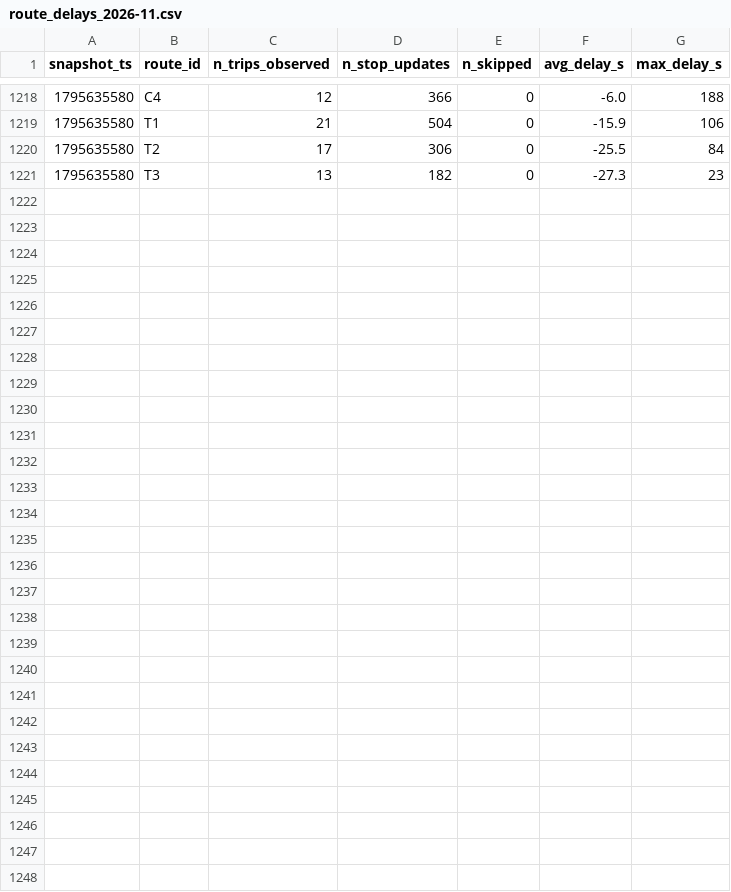
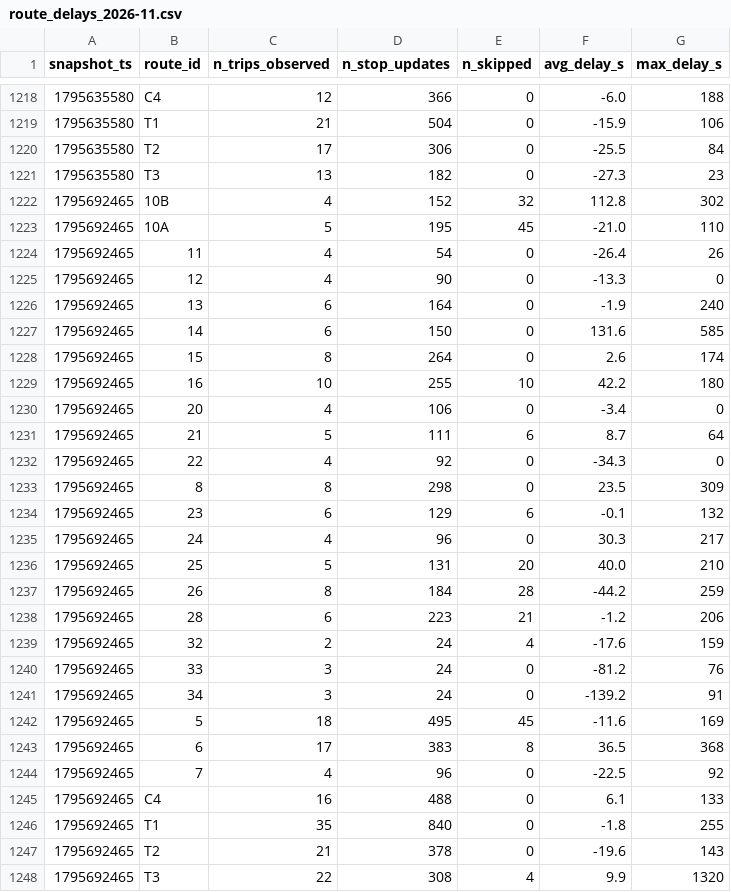
Before and after one commit to salmazaime/smart-mobility-lemans, a CSV file: data/history/route_delays_2026-11.csv, drawn as a sheet; only a part is shown, gaps mark what is left out; the diff names each change by its address in the sheet, - before the commit and + after, or states it on an @@ line.

```diff
--- a/data/history/route_delays_2026-11.csv
+++ b/data/history/route_delays_2026-11.csv
+row 1222: 1795692465 | 10B | 4 | 152 | 32 | 112.8 | 302
+row 1223: 1795692465 | 10A | 5 | 195 | 45 | -21.0 | 110
+row 1224: 1795692465 | 11 | 4 | 54 | 0 | -26.4 | 26
+row 1225: 1795692465 | 12 | 4 | 90 | 0 | -13.3 | 0
+row 1226: 1795692465 | 13 | 6 | 164 | 0 | -1.9 | 240
+row 1227: 1795692465 | 14 | 6 | 150 | 0 | 131.6 | 585
+row 1228: 1795692465 | 15 | 8 | 264 | 0 | 2.6 | 174
+row 1229: 1795692465 | 16 | 10 | 255 | 10 | 42.2 | 180
+row 1230: 1795692465 | 20 | 4 | 106 | 0 | -3.4 | 0
+row 1231: 1795692465 | 21 | 5 | 111 | 6 | 8.7 | 64
+row 1232: 1795692465 | 22 | 4 | 92 | 0 | -34.3 | 0
+row 1233: 1795692465 | 8 | 8 | 298 | 0 | 23.5 | 309
+row 1234: 1795692465 | 23 | 6 | 129 | 6 | -0.1 | 132
+row 1235: 1795692465 | 24 | 4 | 96 | 0 | 30.3 | 217
+row 1236: 1795692465 | 25 | 5 | 131 | 20 | 40.0 | 210
+row 1237: 1795692465 | 26 | 8 | 184 | 28 | -44.2 | 259
+row 1238: 1795692465 | 28 | 6 | 223 | 21 | -1.2 | 206
+row 1239: 1795692465 | 32 | 2 | 24 | 4 | -17.6 | 159
+row 1240: 1795692465 | 33 | 3 | 24 | 0 | -81.2 | 76
+row 1241: 1795692465 | 34 | 3 | 24 | 0 | -139.2 | 91
+row 1242: 1795692465 | 5 | 18 | 495 | 45 | -11.6 | 169
+row 1243: 1795692465 | 6 | 17 | 383 | 8 | 36.5 | 368
+row 1244: 1795692465 | 7 | 4 | 96 | 0 | -22.5 | 92
+row 1245: 1795692465 | C4 | 16 | 488 | 0 | 6.1 | 133
+row 1246: 1795692465 | T1 | 35 | 840 | 0 | -1.8 | 255
+row 1247: 1795692465 | T2 | 21 | 378 | 0 | -19.6 | 143
+row 1248: 1795692465 | T3 | 22 | 308 | 4 | 9.9 | 1320
```
Also changed, not shown: 1 other file.
